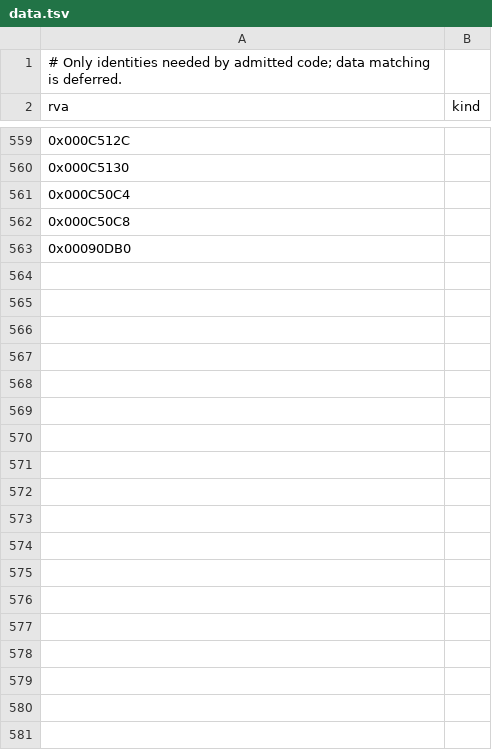
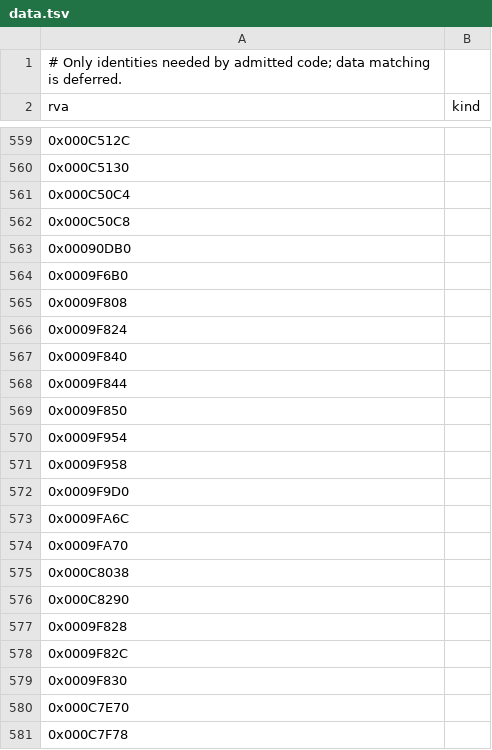
Before and after one commit to sushi-shi/homm1-decomp, a TSV file: config/retail/data.tsv, drawn as a sheet; only a part is shown, gaps mark what is left out; the diff covers the shown part only.

```diff
--- a/config/retail/data.tsv
+++ b/config/retail/data.tsv
@@ -563 +563,19 @@ rva	kind
 0x00090DB0	
+0x0009F6B0	
+0x0009F808	
+0x0009F824	
+0x0009F840	
+0x0009F844	
+0x0009F850	
+0x0009F954	
+0x0009F958	
+0x0009F9D0	
+0x0009FA6C	
+0x0009FA70	
+0x000C8038	
+0x000C8290	
+0x0009F828	
+0x0009F82C	
+0x0009F830	
+0x000C7E70	
+0x000C7F78	
```
Also changed, not shown: 29 added rows elsewhere in this file, 3 other files.
